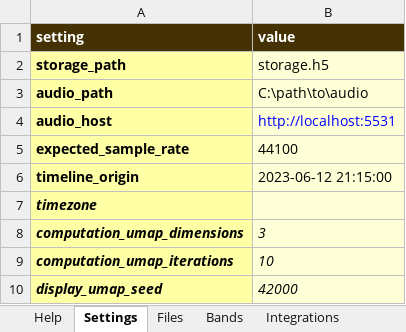
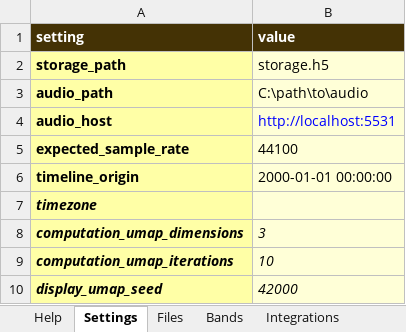
Before and after one commit to sound-scape-explorer/sound-scape-explorer, an Excel workbook: examples/campaigns/new-campaign/config.xlsx, sheet Settings, drawn as a sheet; values as stored, in another font and other column widths than the file's, no borders; the diff names each change by its address in the sheet, - before the commit and + after, or states it on an @@ line.

```diff
--- a/examples/campaigns/new-campaign/config.xlsx (sheet Settings)
+++ b/examples/campaigns/new-campaign/config.xlsx (sheet Settings)
-B6 (value): 2023-06-12 21:15:00
+B6 (value): 2000-01-01 00:00:00
```
Also changed, not shown: sheet Help, sheet Reducers, sheet Autoclusters, sheet Extractors, sheet Digesters, sheet ListAutoclusters, other sheet tabs.
